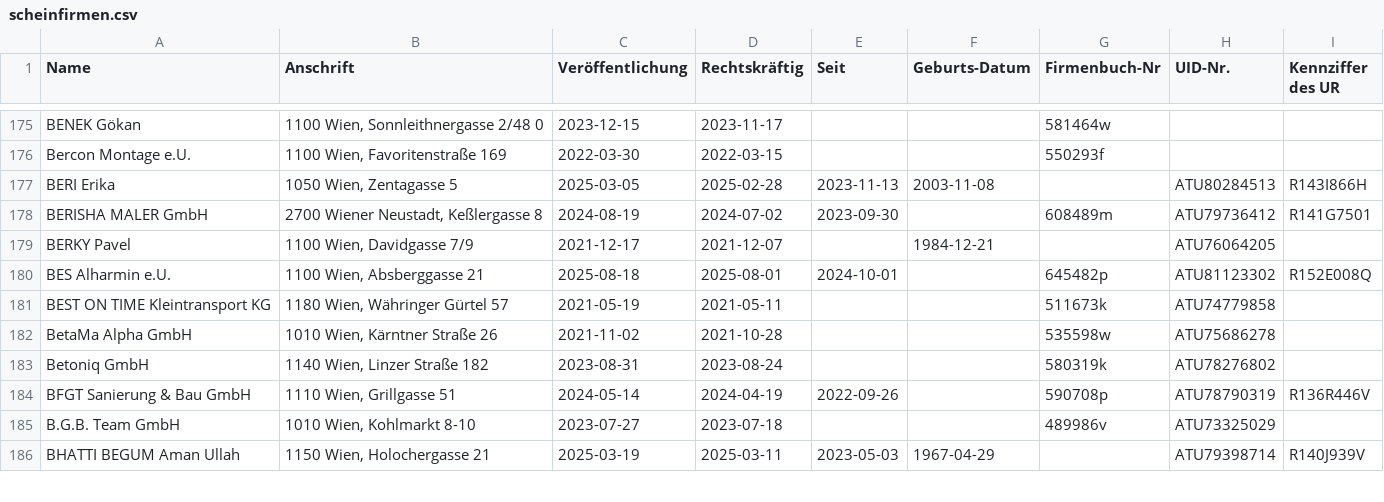
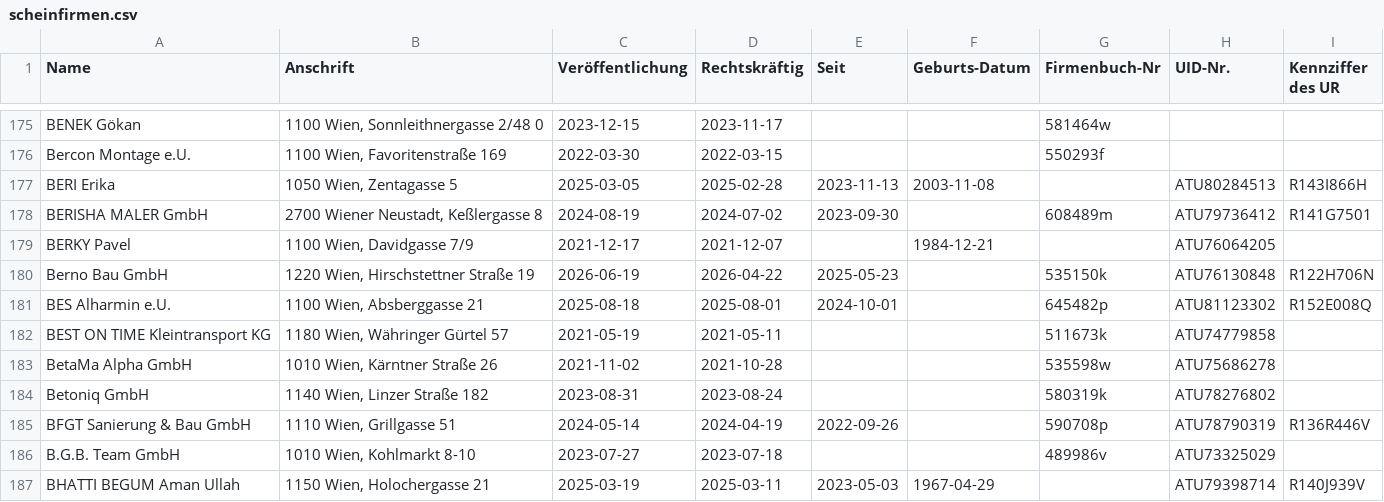
Before and after one commit to arjoma/scheinfirmen-at, a CSV file: data/scheinfirmen.csv, drawn as a sheet; only a part is shown, gaps mark what is left out; the diff names each change by its address in the sheet, - before the commit and + after, or states it on an @@ line.

```diff
--- a/data/scheinfirmen.csv
+++ b/data/scheinfirmen.csv
+row 180: Berno Bau GmbH | 1220 Wien, Hirschstettner Straße 19 | 2026-06-19 | 2026-04-22 | 2025-05-23 |  | 535150k | ATU76130848 | R122H706N
```
Also changed, not shown: 3 other files.
